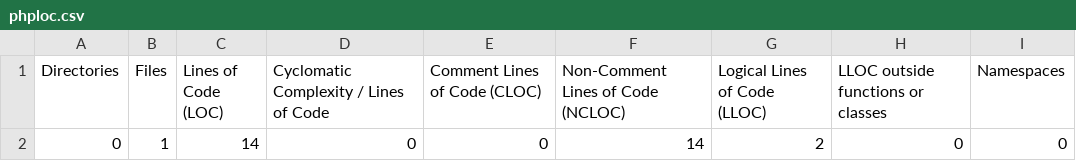
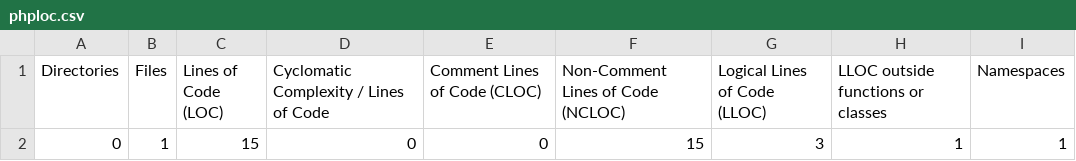
Before and after one commit to pboethig/TestPhpProject, a CSV file: build/logs/phploc.csv, drawn as a sheet; only a part is shown; the diff names each change by its address in the sheet, - before the commit and + after, or states it on an @@ line.

Commit message:
change build

```diff
--- a/build/logs/phploc.csv
+++ b/build/logs/phploc.csv
-C2 (Lines of Code (LOC)): 14
+C2 (Lines of Code (LOC)): 15
-F2: 14
+F2: 15
-G2 (Logical Lines of Code (LLOC)): 2
+G2 (Logical Lines of Code (LLOC)): 3
-H2: 0
+H2: 1
-I2 (Namespaces): 0
+I2 (Namespaces): 1
```
Also changed, not shown: 12 other files.
